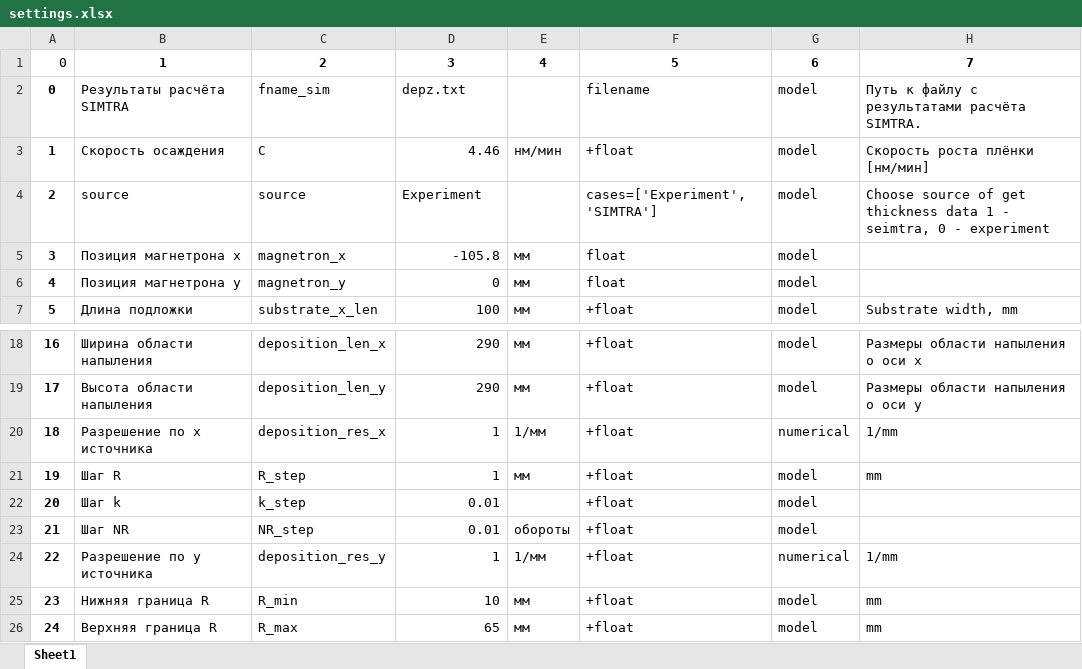
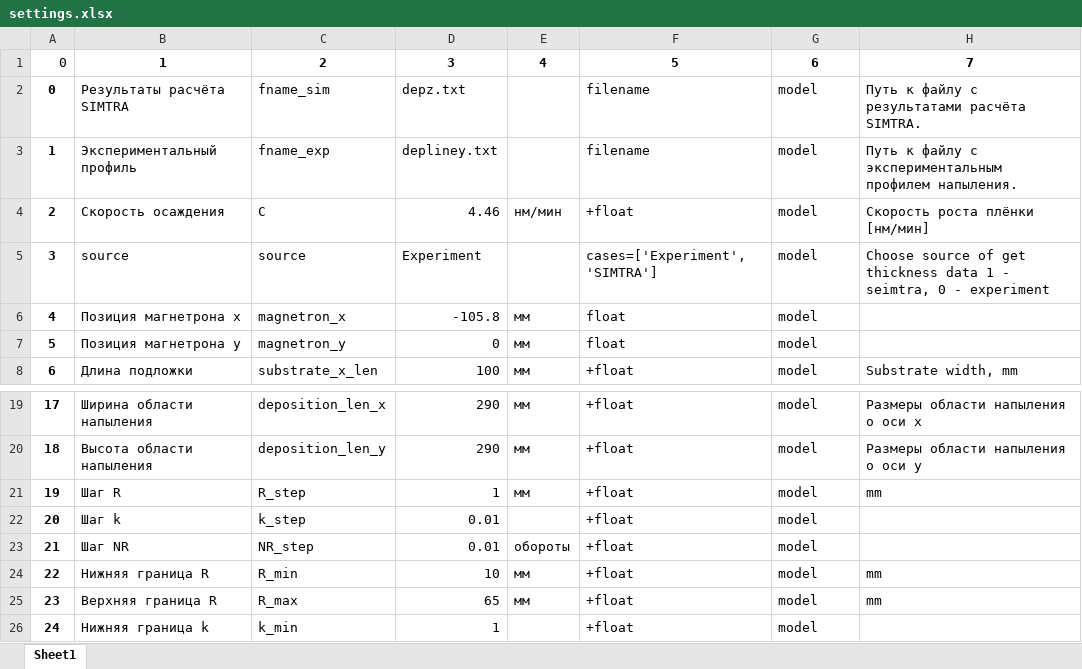
Before and after one commit to MarchiyGV/RotationAndDeposition, an Excel workbook: saves/settings.xlsx, sheet Sheet1, drawn as a sheet; only a part is shown, gaps mark what is left out; the shorter side is filled out with more unchanged rows; values as stored, in another font and other column widths than the file's, no borders; removed rows and columns are numbered as before the commit, all else as after; the diff names each change by its address in the sheet, - before the commit and + after, or states it on an @@ line.

```diff
--- a/saves/settings.xlsx (sheet Sheet1)
+++ b/saves/settings.xlsx (sheet Sheet1)
+row 3: 1 | Экспериментальный профиль | fname_exp | depliney.txt |  | filename | model | Путь к файлу с экспериментальным профилем напыления.
@@ column A renumbered from row 4 down @@
-row 20: 18 | Разрешение по х источника | deposition_res_x | 1 | 1/мм | +float | numerical | 1/mm
-row 24: 22 | Разрешение по у источника | deposition_res_y | 1 | 1/мм | +float | numerical | 1/mm
```
Also changed, not shown: 3 other files.
